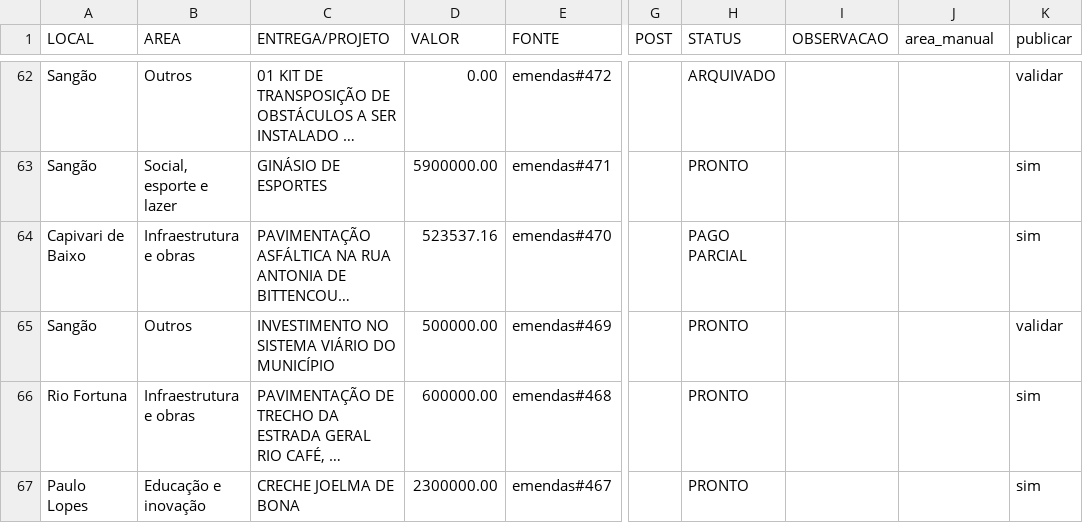
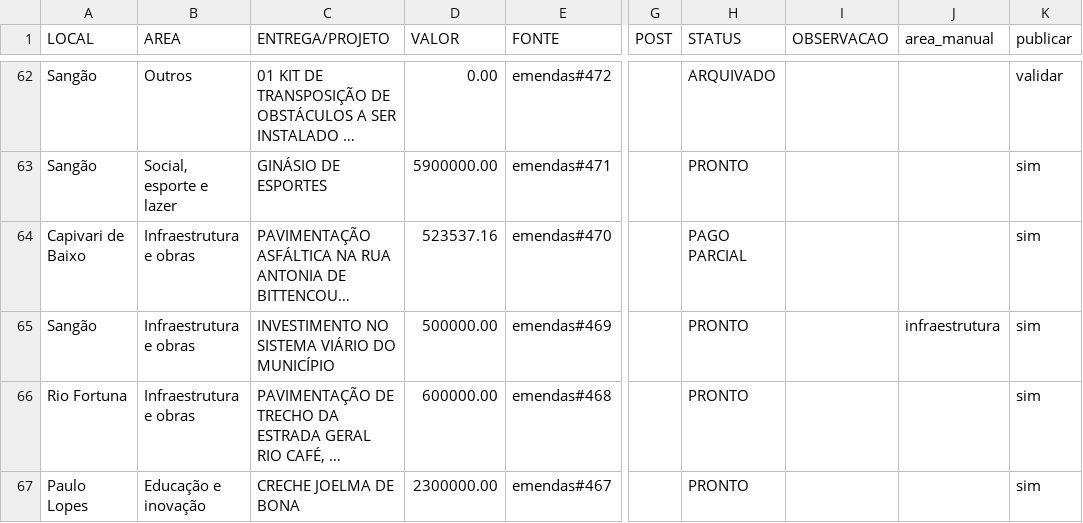
Before and after one commit to luisgustavodebiasi/pepecollaco, a CSV file: quem-faz/dados/MATRIZ.csv, drawn as a sheet; only a part is shown, gaps mark what is left out; long unchanged cells end in …; the diff covers the shown part only; the diff names each change by its address in the sheet, - before the commit and + after, or states it on an @@ line.

```diff
--- a/quem-faz/dados/MATRIZ.csv
+++ b/quem-faz/dados/MATRIZ.csv
-B65 (AREA): Outros
+B65 (AREA): Infraestrutura e obras
-J65 (area_manual): (empty)
+J65 (area_manual): infraestrutura
-K65 (publicar): validar
+K65 (publicar): sim
```
Also changed, not shown: 97 edited cells elsewhere in this file, IMPRENSA/materias_imprensa_pepe_collaco.csv, ruas/ruas-tubarao.csv, 47 other files.
